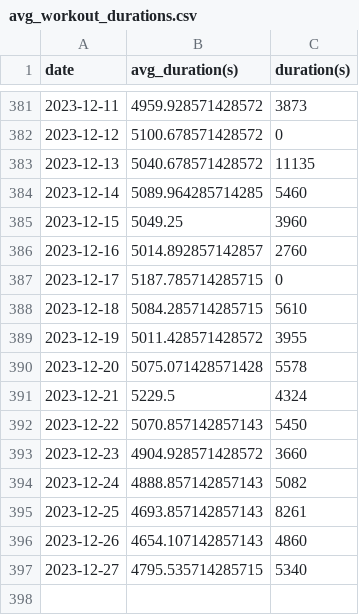
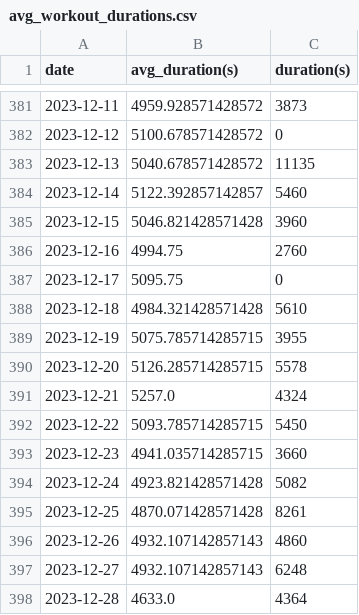
Before and after one commit to EricLeFort/ExerciseLog, a CSV file: data/preds/avg_workout_durations.csv, drawn as a sheet; only a part is shown, gaps mark what is left out.

```diff
--- a/data/preds/avg_workout_durations.csv
+++ b/data/preds/avg_workout_durations.csv
@@ -383,15 +383,16 @@ date,avg_duration(s),duration(s)
 2023-12-13,5040.678571428572,11135
-2023-12-14,5089.964285714285,5460
-2023-12-15,5049.25,3960
-2023-12-16,5014.892857142857,2760
-2023-12-17,5187.785714285715,0
-2023-12-18,5084.285714285715,5610
-2023-12-19,5011.428571428572,3955
-2023-12-20,5075.071428571428,5578
-2023-12-21,5229.5,4324
-2023-12-22,5070.857142857143,5450
-2023-12-23,4904.928571428572,3660
-2023-12-24,4888.857142857143,5082
-2023-12-25,4693.857142857143,8261
-2023-12-26,4654.107142857143,4860
-2023-12-27,4795.535714285715,5340
+2023-12-14,5122.392857142857,5460
+2023-12-15,5046.821428571428,3960
+2023-12-16,4994.75,2760
+2023-12-17,5095.75,0
+2023-12-18,4984.321428571428,5610
+2023-12-19,5075.785714285715,3955
+2023-12-20,5126.285714285715,5578
+2023-12-21,5257.0,4324
+2023-12-22,5093.785714285715,5450
+2023-12-23,4941.035714285715,3660
+2023-12-24,4923.821428571428,5082
+2023-12-25,4870.071428571428,8261
+2023-12-26,4932.107142857143,4860
+2023-12-27,4932.107142857143,6248
+2023-12-28,4633.0,4364
```
Also changed, not shown: data/rate_of_climb.csv, data/rows.csv, 3 other files.
